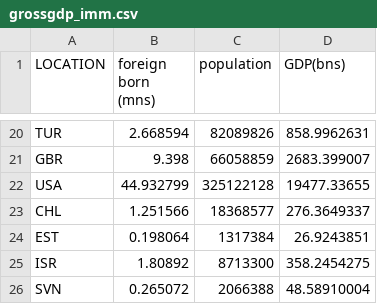
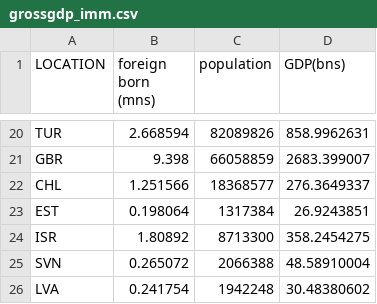
Before and after one commit to sadieward/sadieward.github.io, a CSV file: grossgdp_imm.csv, drawn as a sheet; only a part is shown, gaps mark what is left out; the shorter side is filled out with more unchanged rows.

Commit message:
Update grossgdp_imm.csv

```diff
--- a/grossgdp_imm.csv
+++ b/grossgdp_imm.csv
@@ -21,3 +21,2 @@ TUR,2.668594,82089826,858.9962631
 GBR,9.398,66058859,2683.399007
-USA,44.932799,325122128,19477.33655
 CHL,1.251566,18368577,276.3649337
```
